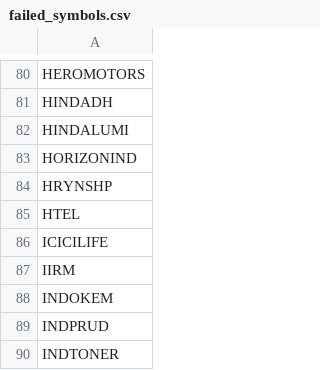
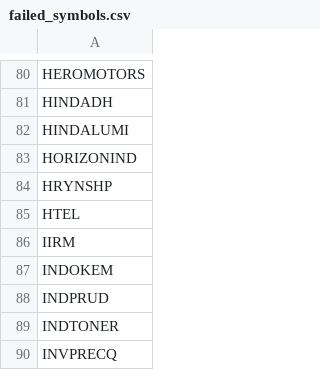
Before and after one commit to rjganatra/StockGPT, a CSV file: data/scans/failed_symbols.csv, drawn as a sheet; only a part is shown, gaps mark what is left out; the shorter side is filled out with more unchanged rows.

```diff
--- a/data/scans/failed_symbols.csv
+++ b/data/scans/failed_symbols.csv
@@ -85,3 +85,2 @@ HRYNSHP
 HTEL
-ICICILIFE
 IIRM
```
Also changed, not shown: data/history/latest_changes.csv, data/range/range_bound.csv, 6 other files.
